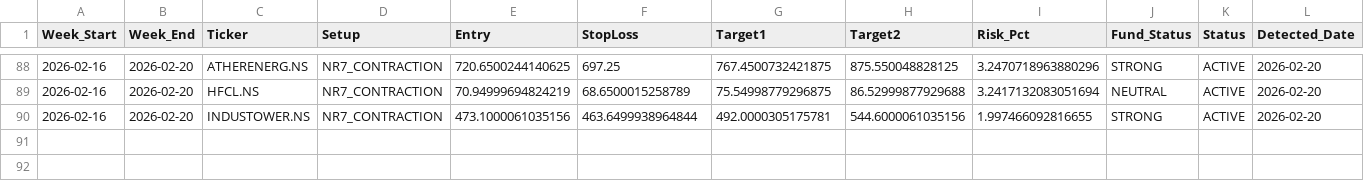
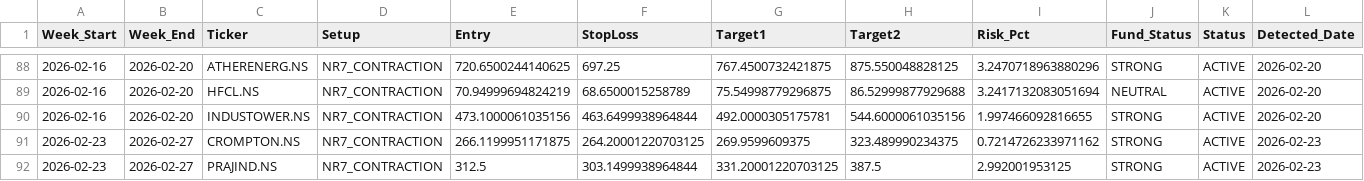
Before and after one commit to aryamanbansod/managerfunds.ai, a CSV file: data/weekly/weekly_setups.csv, drawn as a sheet; only a part is shown, gaps mark what is left out.

```diff
--- a/data/weekly/weekly_setups.csv
+++ b/data/weekly/weekly_setups.csv
@@ -90 +90,3 @@ Week_Start,Week_End,Ticker,Setup,Entry,StopLoss,Target1,Target2,Risk_Pct,Fund_St
 2026-02-16,2026-02-20,INDUSTOWER.NS,NR7_CONTRACTION,473.1000061035156,463.6499938964844,492.0000305175781,544.6000061035156,1.997466092816655,STRONG,ACTIVE,2026-02-20
+2026-02-23,2026-02-27,CROMPTON.NS,NR7_CONTRACTION,266.1199951171875,264.20001220703125,269.9599609375,323.489990234375,0.7214726233971162,STRONG,ACTIVE,2026-02-23
+2026-02-23,2026-02-27,PRAJIND.NS,NR7_CONTRACTION,312.5,303.1499938964844,331.20001220703125,387.5,2.992001953125,STRONG,ACTIVE,2026-02-23
```
Also changed, not shown: 2 other files.
